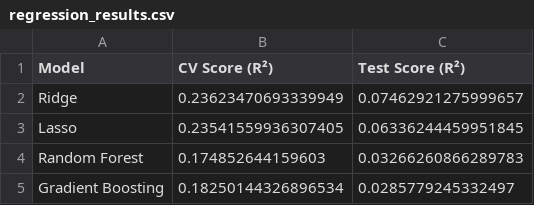
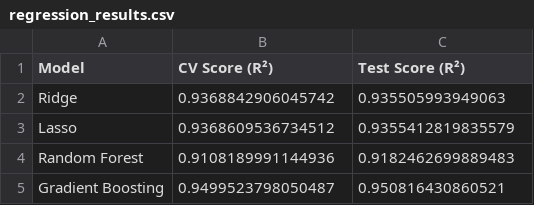
Before and after one commit to liampr-22/CS506-Final-Project, a CSV file: hyperparameter_tuning/regression_results.csv, drawn as a sheet.

Commit message:
Add hyperparameter tuning component - improves Link 2 analysis

```diff
--- a/hyperparameter_tuning/regression_results.csv
+++ b/hyperparameter_tuning/regression_results.csv
@@ -1,5 +1,5 @@
 Model,CV Score (R²),Test Score (R²)
-Ridge,0.23623470693339949,0.07462921275999657
-Lasso,0.23541559936307405,0.06336244459951845
-Random Forest,0.174852644159603,0.03266260866289783
-Gradient Boosting,0.18250144326896534,0.0285779245332497
+Ridge,0.9368842906045742,0.935505993949063
+Lasso,0.9368609536734512,0.9355412819835579
+Random Forest,0.9108189991144936,0.9182462699889483
+Gradient Boosting,0.9499523798050487,0.950816430860521
```
Also changed, not shown: 16 other files.
